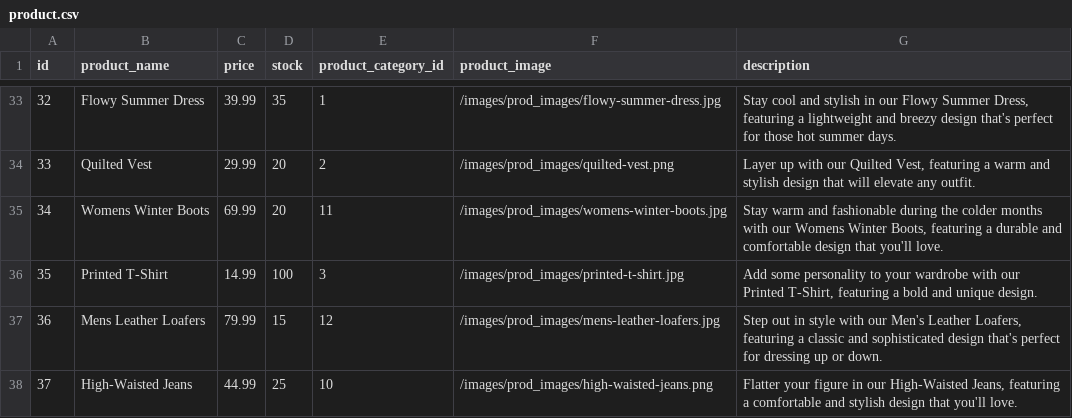
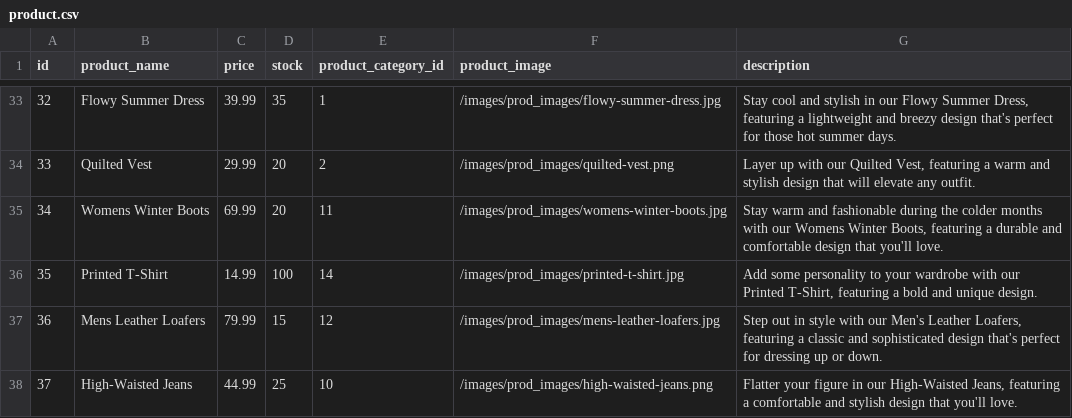
Before and after one commit to ptrcao/project-2-estore, a CSV file: seeds/csv/product.csv, drawn as a sheet; only a part is shown, gaps mark what is left out.

Commit message:
Re-classified a t-shirt in the wrong category

```diff
--- a/seeds/csv/product.csv
+++ b/seeds/csv/product.csv
@@ -35,3 +35,3 @@ id,product_name,price,stock,product_category_id,product_image,description
 34,Womens Winter Boots,69.99,20,11,/images/prod_images/womens-winter-boots.jpg,"Stay warm and fashionable during the colder months with our Womens Winter Boots, featuring a durable and comfortable design that you'll love."
-35,Printed T-Shirt,14.99,100,3,/images/prod_images/printed-t-shirt.jpg,"Add some personality to your wardrobe with our Printed T-Shirt, featuring a bold and unique design."
+35,Printed T-Shirt,14.99,100,14,/images/prod_images/printed-t-shirt.jpg,"Add some personality to your wardrobe with our Printed T-Shirt, featuring a bold and unique design."
 36,Mens Leather Loafers,79.99,15,12,/images/prod_images/mens-leather-loafers.jpg,"Step out in style with our Men's Leather Loafers, featuring a classic and sophisticated design that's perfect for dressing up or down."
```
Also changed, not shown: 2 other files.
